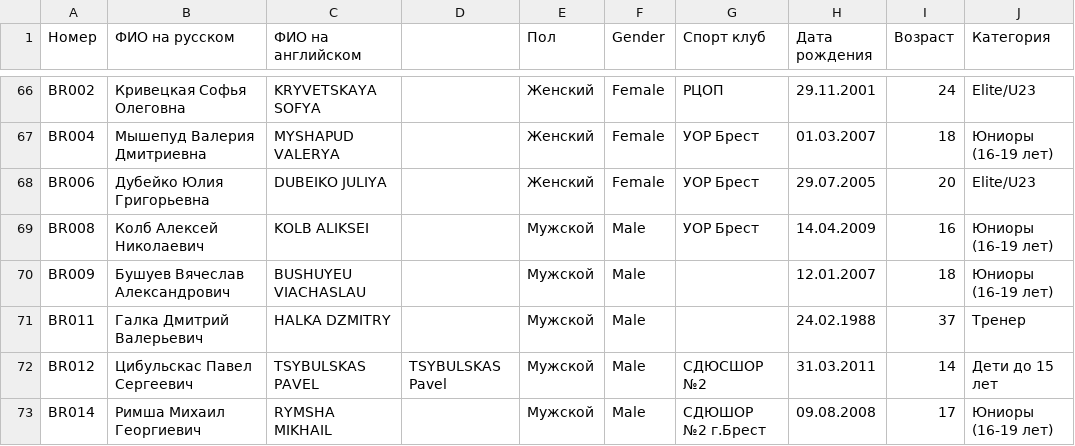
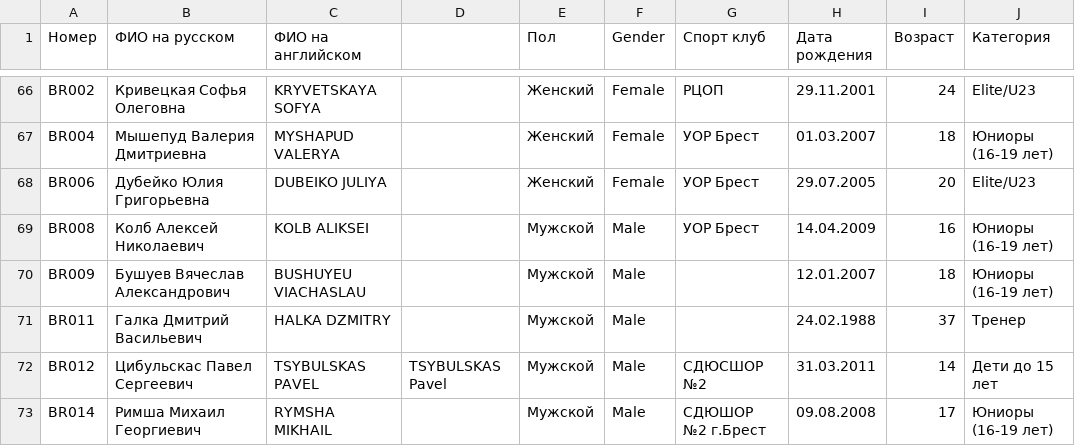
Before and after one commit to mkharytonau/bft-league-rating, a CSV file: src/main/resources/2025/licenses.csv, drawn as a sheet; only a part is shown, gaps mark what is left out; the diff covers the shown part only.

Commit message:
Update licenses

```diff
--- a/src/main/resources/2025/licenses.csv
+++ b/src/main/resources/2025/licenses.csv
@@ -70,3 +70,3 @@ BR008,Колб Алексей Николаевич ,KOLB ALIKSEI,,Мужской
 BR009,Бушуев Вячеслав Александрович,BUSHUYEU VIACHASLAU,,Мужской,Male,,12.01.2007,18,Юниоры (16-19 лет)
-BR011,Галка Дмитрий Валерьевич,HALKA DZMITRY,,Мужской,Male,,24.02.1988,37,Тренер
+BR011,Галка Дмитрий Васильевич,HALKA DZMITRY,,Мужской,Male,,24.02.1988,37,Тренер
 BR012,Цибульскас Павел Сергеевич ,TSYBULSKAS PAVEL,TSYBULSKAS Pavel,Мужской,Male,СДЮСШОР №2,31.03.2011,14,Дети до 15 лет
```
Also changed, not shown: 16 added rows and 5 edited cells elsewhere in this file, src/main/resources/2025/Drogichin/women_calculated.csv, src/main/resources/2025/Minsk_Indoor_Triathlon/women_calculated.csv, 17 other files.
